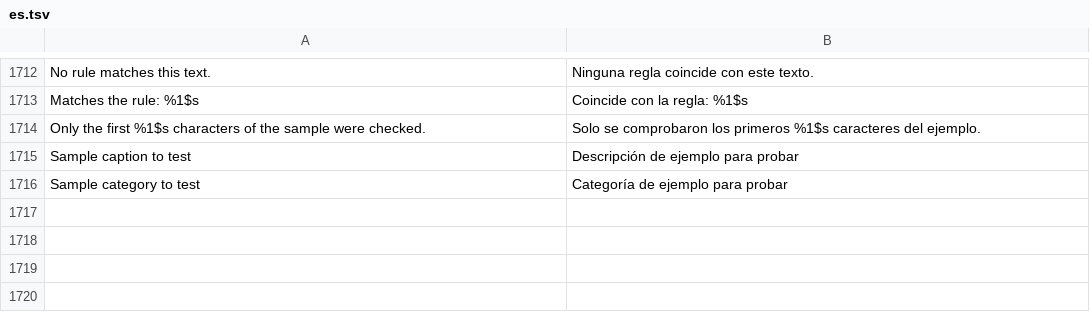
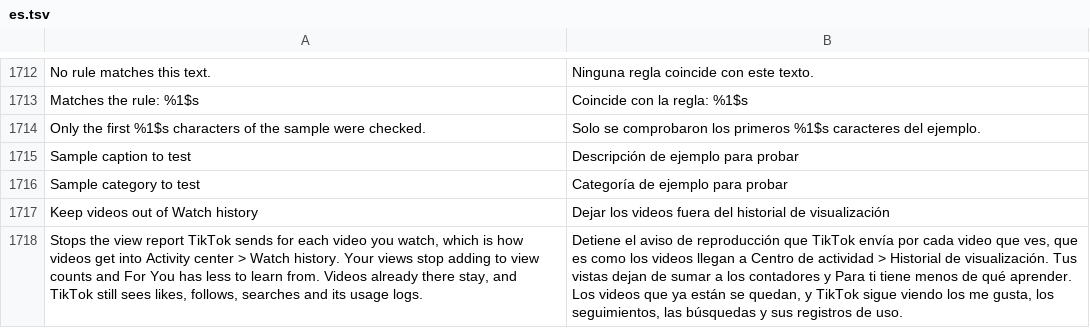
Before and after one commit to SA-SUJON/HushFeed, a TSV file: extensions/tiktok/src/main/l10n/es.tsv, drawn as a sheet; only a part is shown, gaps mark what is left out; the diff names each change by its address in the sheet, - before the commit and + after, or states it on an @@ line.

```diff
--- a/extensions/tiktok/src/main/l10n/es.tsv
+++ b/extensions/tiktok/src/main/l10n/es.tsv
+row 1717: Keep videos out of Watch history | Dejar los videos fuera del historial de visualización
+row 1718: Stops the view report TikTok sends for each video you watch, which is how videos get into Activity center > Watch history. Your views stop adding to view counts and For You has less to learn from. Videos already there stay, and TikTok still sees likes, follows, searches and its usage logs. | Detiene el aviso de reproducción que TikTok envía por cada video que ves, que es como los videos llegan a Centro de actividad > Historial de visualización. Tus vistas dejan de sumar a los contadores y Para ti tiene menos de qué aprender. Los videos que ya están se quedan, y TikTok sigue viendo los me gusta, los seguimientos, las búsquedas y sus registros de uso.
```
Also changed, not shown: extensions/tiktok/src/main/l10n/az.tsv, extensions/tiktok/src/main/l10n/it.tsv, 17 other files.
